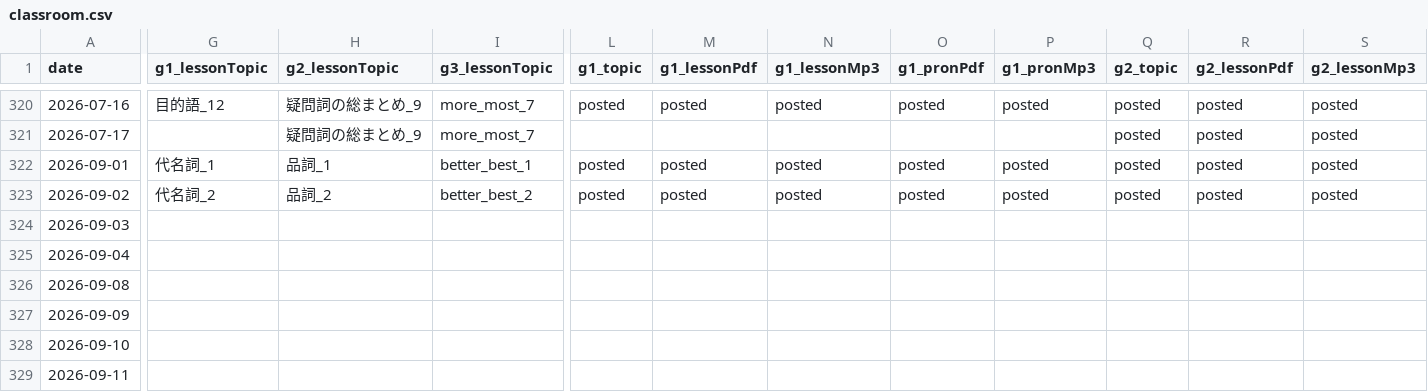
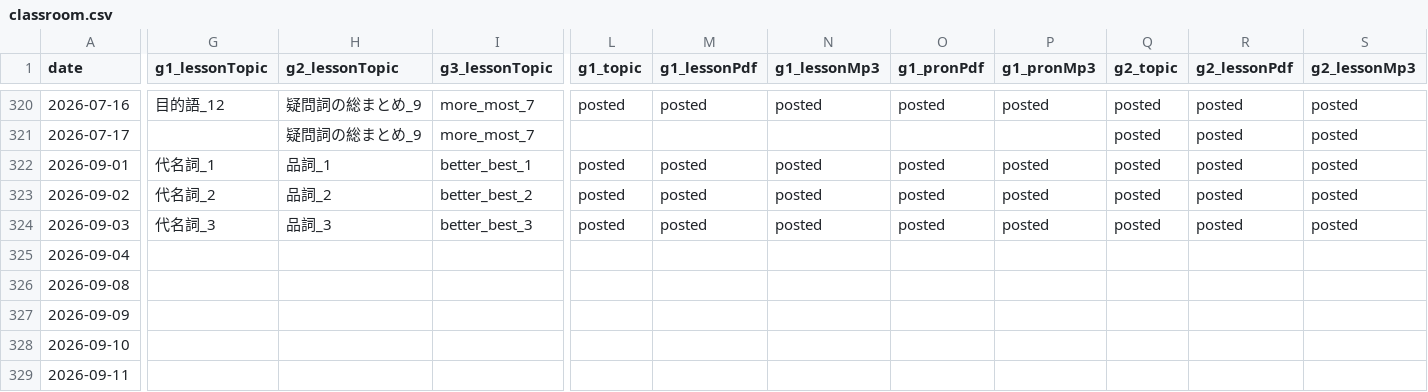
Before and after one commit to iotsuka1958/english_slides, a CSV file: classroom.csv, drawn as a sheet; only a part is shown, gaps mark what is left out; the diff covers the shown part only; the diff names each change by its address in the sheet, - before the commit and + after, or states it on an @@ line.

Commit message:
chore: update lesson records and memo for sep 3
Record lesson progress for September 3, 2026 across grades, updating
work logs and classroom schedule entries for pronoun, part of speech,
and comparative lessons. Adjust audio merge lists for the day's
listening materials and update opening remarks in memo.tex to reflect
current weather and class schedule.

- Add merge list for 2nd grade audio and update 3rd grade audio list
- Update classroom.csv with lesson titles for September 3
- Update work_log.csv with lesson counts and slide totals
- Refresh memo.tex greeting, weather notes, and semester progress

```diff
--- a/classroom.csv
+++ b/classroom.csv
-G324 (g1_lessonTopic): (empty)
+G324 (g1_lessonTopic): 代名詞_3
-H324 (g2_lessonTopic): (empty)
+H324 (g2_lessonTopic): 品詞_3
-I324 (g3_lessonTopic): (empty)
+I324 (g3_lessonTopic): better_best_3
-L324 (g1_topic): (empty)
+L324 (g1_topic): posted
-M324 (g1_lessonPdf): (empty)
+M324 (g1_lessonPdf): posted
-N324 (g1_lessonMp3): (empty)
+N324 (g1_lessonMp3): posted
-O324 (g1_pronPdf): (empty)
+O324 (g1_pronPdf): posted
-P324 (g1_pronMp3): (empty)
+P324 (g1_pronMp3): posted
-Q324 (g2_topic): (empty)
+Q324 (g2_topic): posted
-R324 (g2_lessonPdf): (empty)
+R324 (g2_lessonPdf): posted
-S324 (g2_lessonMp3): (empty)
+S324 (g2_lessonMp3): posted
```
Also changed, not shown: 7 edited cells elsewhere in this file, work_log.csv, 3 other files.
